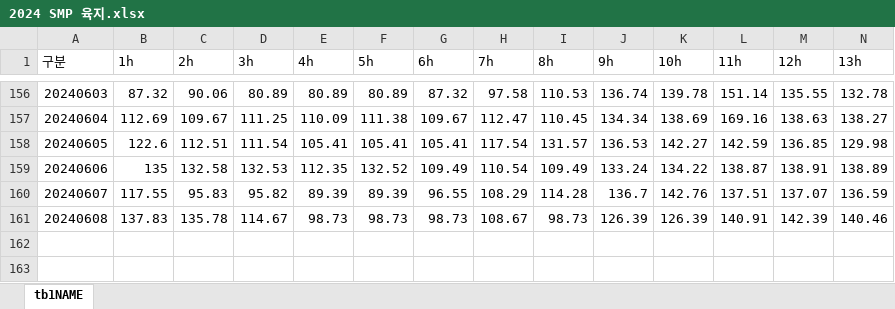
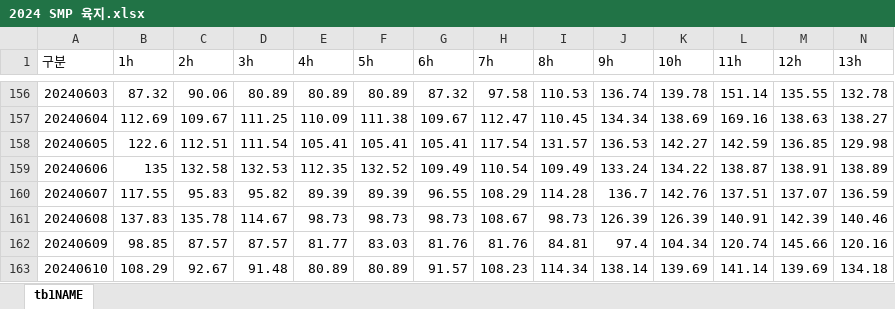
Before and after one commit to DSParkGeunho/Electricity-Info, an Excel workbook: 2024 SMP 육지.xlsx, sheet tb1NAME, drawn as a sheet; only a part is shown, gaps mark what is left out; values as stored, in another font and other column widths than the file's, no borders; rows hold the shown columns only; the diff names each change by its address in the sheet, - before the commit and + after, or states it on an @@ line.

```diff
--- a/2024 SMP 육지.xlsx (sheet tb1NAME)
+++ b/2024 SMP 육지.xlsx (sheet tb1NAME)
+row 162: 20240609 | 98.85 | 87.57 | 87.57 | 81.77 | 83.03 | 81.76 | 81.76 | 84.81 | 97.4 | 104.34 | 120.74 | 145.66 | 120.16
+row 163: 20240610 | 108.29 | 92.67 | 91.48 | 80.89 | 80.89 | 91.57 | 108.23 | 114.34 | 138.14 | 139.69 | 141.14 | 139.69 | 134.18
```
Also changed, not shown: today.xlsx, 전력수요예측.xlsx, 1 other file.
